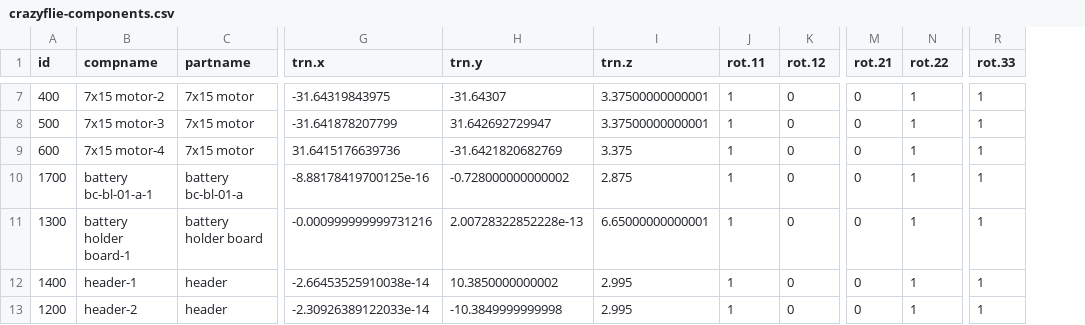
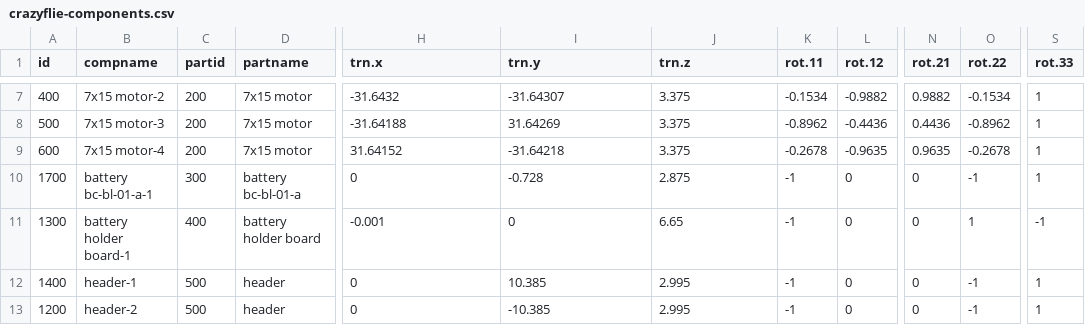
Before and after one commit to MikeWise2718/rgl4crazyflie, a CSV file: crazyflie-components.csv, drawn as a sheet; only a part is shown, gaps mark what is left out; addresses are those after the commit; the diff covers the shown part only; the diff names each change by its address in the sheet, - before the commit and + after, or states it on an @@ line.

```diff
--- a/crazyflie-components.csv
+++ b/crazyflie-components.csv
+column C (partid), rows 7-13: 200 | 200 | 200 | 300 | 400 | 500 | 500
-H7 (trn.x): -31.64319843975
+H7 (trn.x): -31.6432
-J7:J8 (trn.z): 3.37500000000001
+J7:J8 (trn.z): 3.375
-K7 (rot.11): 1
+K7 (rot.11): -0.1534
-L7 (rot.12): 0
+L7 (rot.12): -0.9882
-N7 (rot.21): 0
+N7 (rot.21): 0.9882
-O7 (rot.22): 1
+O7 (rot.22): -0.1534
-H8 (trn.x): -31.641878207799
+H8 (trn.x): -31.64188
-I8 (trn.y): 31.642692729947
+I8 (trn.y): 31.64269
-K8 (rot.11): 1
+K8 (rot.11): -0.8962
-L8 (rot.12): 0
+L8 (rot.12): -0.4436
-N8 (rot.21): 0
+N8 (rot.21): 0.4436
-O8 (rot.22): 1
+O8 (rot.22): -0.8962
-H9 (trn.x): 31.6415176639736
+H9 (trn.x): 31.64152
-I9 (trn.y): -31.6421820682769
+I9 (trn.y): -31.64218
-K9 (rot.11): 1
+K9 (rot.11): -0.2678
-L9 (rot.12): 0
+L9 (rot.12): -0.9635
-N9 (rot.21): 0
+N9 (rot.21): 0.9635
-O9 (rot.22): 1
+O9 (rot.22): -0.2678
-H10 (trn.x): -8.88178419700125e-16
+H10 (trn.x): 0
-I10 (trn.y): -0.728000000000002
+I10 (trn.y): -0.728
-K10:K13 (rot.11): 1
+K10:K13 (rot.11): -1
-O10 (rot.22): 1
+O10 (rot.22): -1
-H11 (trn.x): -0.000999999999731216
+H11 (trn.x): -0.001
-I11 (trn.y): 2.00728322852228e-13
+I11 (trn.y): 0
-J11 (trn.z): 6.65000000000001
+J11 (trn.z): 6.65
-S11 (rot.33): 1
+S11 (rot.33): -1
-H12 (trn.x): -2.66453525910038e-14
+H12 (trn.x): 0
-I12 (trn.y): 10.3850000000002
+I12 (trn.y): 10.385
-O12:O13 (rot.22): 1
+O12:O13 (rot.22): -1
-H13 (trn.x): -2.30926389122033e-14
+H13 (trn.x): 0
-I13 (trn.y): -10.3849999999998
+I13 (trn.y): -10.385
```
Also changed, not shown: 58 edited cells elsewhere in this file, crazyflie-points.csv, 5 other files.
